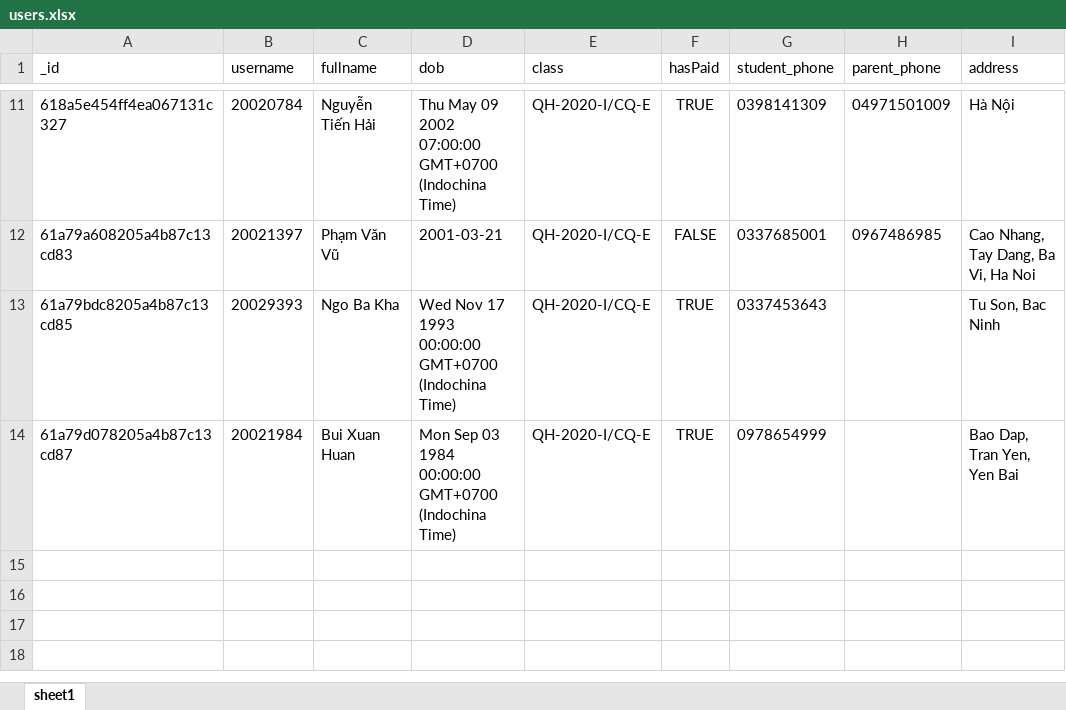
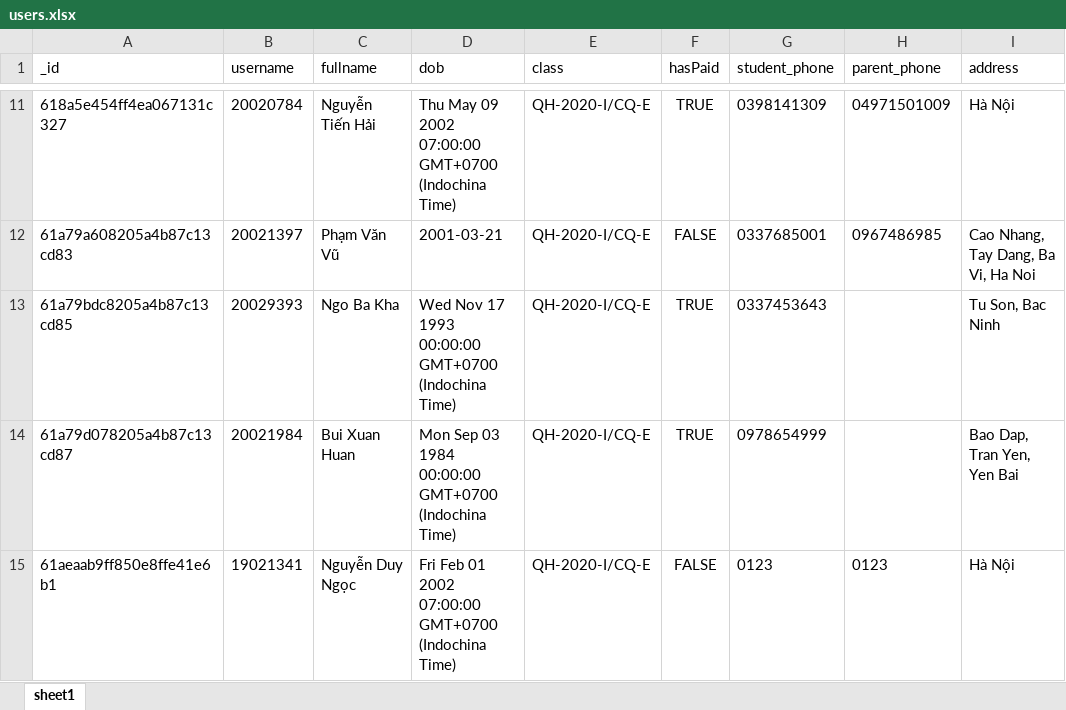
Before and after one commit to nooeen/ump-fe, an Excel workbook: public/users.xlsx, sheet sheet1, drawn as a sheet; only a part is shown, gaps mark what is left out; values as stored, in another font and other column widths than the file's, no borders; the diff names each change by its address in the sheet, - before the commit and + after, or states it on an @@ line.

```diff
--- a/public/users.xlsx (sheet sheet1)
+++ b/public/users.xlsx (sheet sheet1)
+row 15: 61aeaab9ff850e8ffe41e6b1 | 19021341 | Nguyễn Duy Ngọc | Fri Feb 01 2002 07:00:00 GMT+0700 (Indochina Time) | QH-2020-I/CQ-E | FALSE | 0123 | 0123 | Hà Nội
```
Also changed, not shown: 1 other file.
